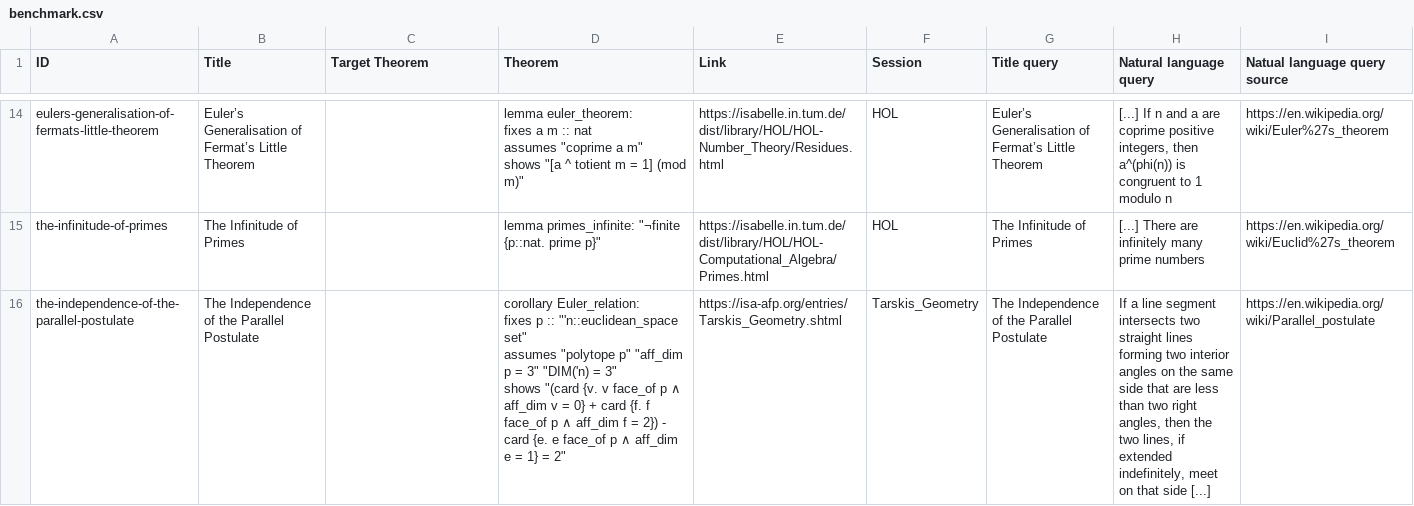
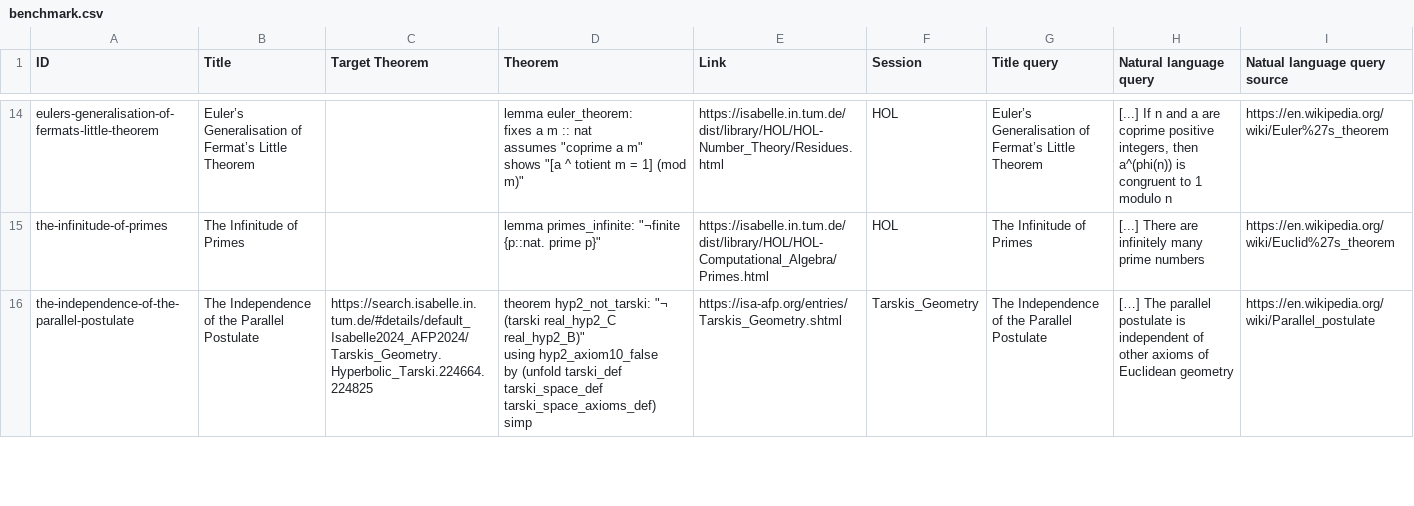
Before and after one commit to FabianK-Dev/IsaSearch, a CSV file: benchmark/benchmark.csv, drawn as a sheet; only a part is shown, gaps mark what is left out; the diff covers the shown part only.

Commit message:
Set target theorem

```diff
--- a/benchmark/benchmark.csv
+++ b/benchmark/benchmark.csv
@@ -57,7 +57,4 @@ the-infinitude-of-primes,The Infinitude of Primes,,"lemma primes_infinite: ""¬f
 ",https://isabelle.in.tum.de/dist/library/HOL/HOL-Computational_Algebra/Primes.html,HOL,The Infinitude of Primes,[...] There are infinitely many prime numbers,https://en.wikipedia.org/wiki/Euclid%27s_theorem
-the-independence-of-the-parallel-postulate,The Independence of the Parallel Postulate,,"corollary Euler_relation:
-  fixes p :: ""'n::euclidean_space set""
-  assumes ""polytope p"" ""aff_dim p = 3"" ""DIM('n) = 3""
-  shows ""(card {v. v face_of p ∧ aff_dim v = 0} + card {f. f face_of p ∧ aff_dim f = 2}) -
-         card {e. e face_of p ∧ aff_dim e = 1} = 2""
-",https://isa-afp.org/entries/Tarskis_Geometry.shtml,Tarskis_Geometry,The Independence of the Parallel Postulate,"If a line segment intersects two straight lines forming two interior angles on the same side that are less than two right angles, then the two lines, if extended indefinitely, meet on that side [...]",https://en.wikipedia.org/wiki/Parallel_postulate
+the-independence-of-the-parallel-postulate,The Independence of the Parallel Postulate,https://search.isabelle.in.tum.de/#details/default_Isabelle2024_AFP2024/Tarskis_Geometry.Hyperbolic_Tarski.224664.224825,"theorem hyp2_not_tarski: ""¬ (tarski real_hyp2_C real_hyp2_B)""
+  using hyp2_axiom10_false
+  by (unfold tarski_def tarski_space_def tarski_space_axioms_def) simp",https://isa-afp.org/entries/Tarskis_Geometry.shtml,Tarskis_Geometry,The Independence of the Parallel Postulate,[…] The parallel postulate is independent of other axioms of Euclidean geometry,https://en.wikipedia.org/wiki/Parallel_postulate
```
Also changed, not shown: 2 edited cells elsewhere in this file.
